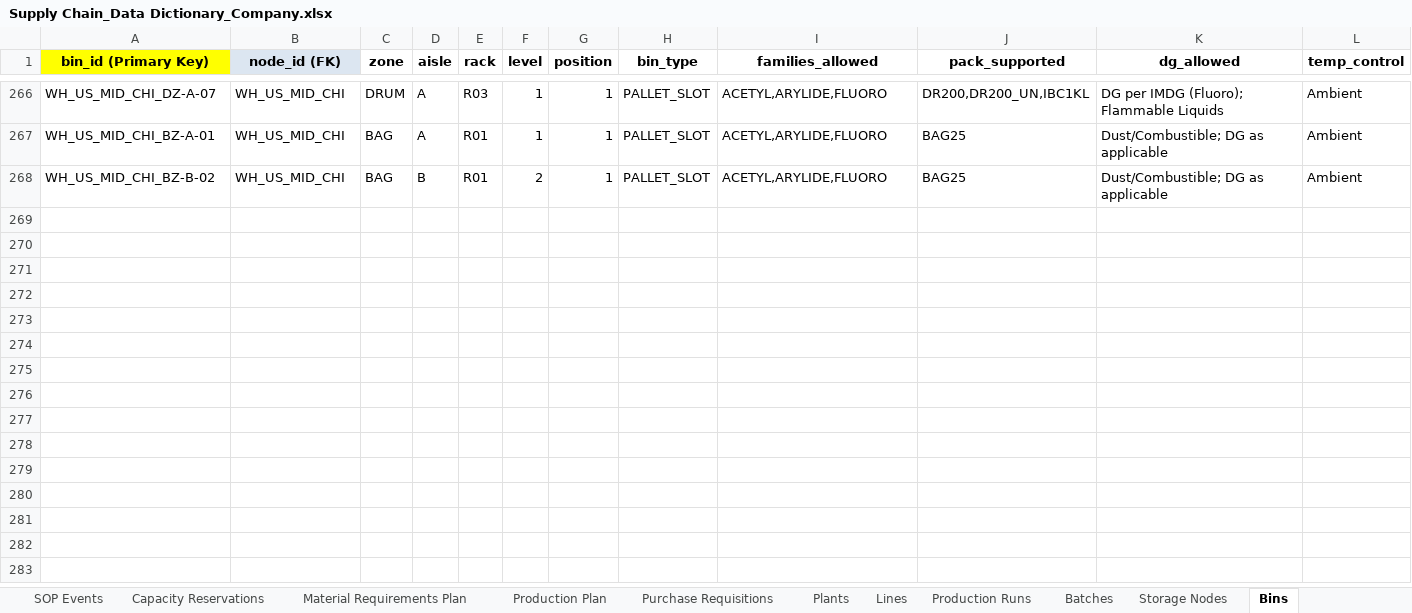
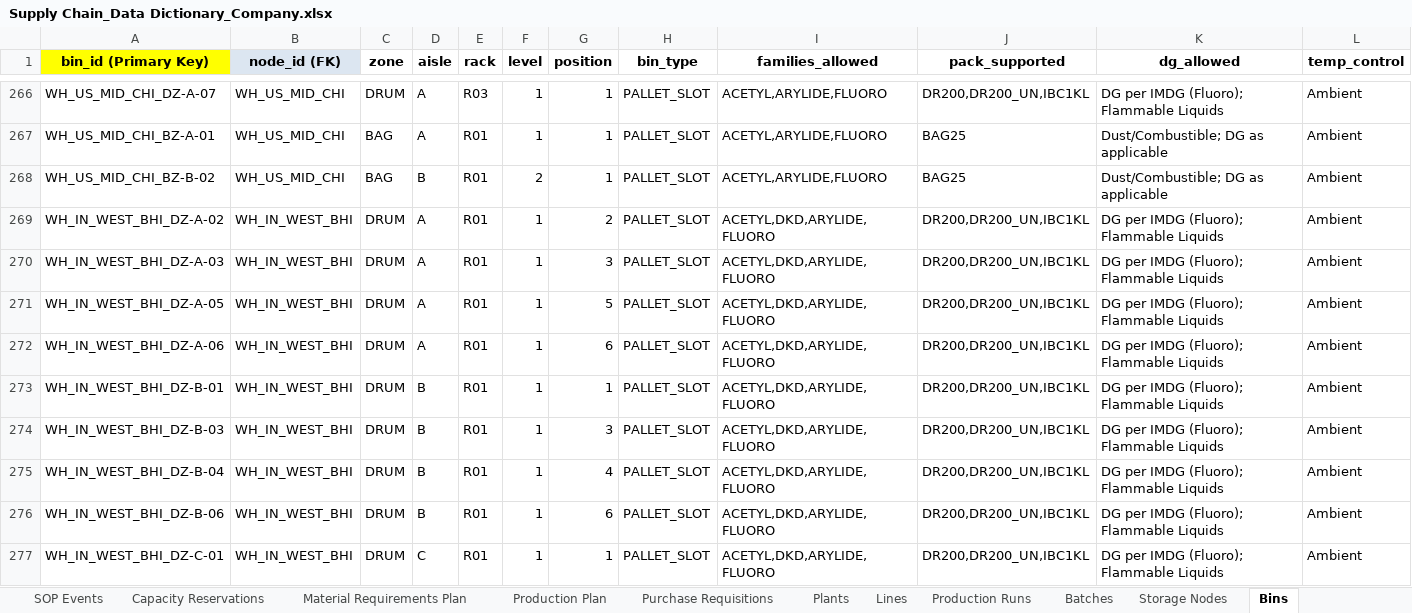
Before and after one commit to moiz8910/supply-chain, an Excel workbook: data/Supply Chain_Data Dictionary_Company.xlsx, sheet Bins, drawn as a sheet; only a part is shown, gaps mark what is left out; values as stored, in another font and other column widths than the file's, no borders; rows hold the shown columns only; the diff covers the shown part only; the diff names each change by its address in the sheet, - before the commit and + after, or states it on an @@ line.

```diff
--- a/data/Supply Chain_Data Dictionary_Company.xlsx (sheet Bins)
+++ b/data/Supply Chain_Data Dictionary_Company.xlsx (sheet Bins)
+row 269: WH_IN_WEST_BHI_DZ-A-02 | WH_IN_WEST_BHI | DRUM | A | R01 | 1 | 2 | PALLET_SLOT | ACETYL,DKD,ARYLIDE,FLUORO | DR200,DR200_UN,IBC1KL | DG per IMDG (Fluoro); Flammable Liquids | Ambient
+row 270: WH_IN_WEST_BHI_DZ-A-03 | WH_IN_WEST_BHI | DRUM | A | R01 | 1 | 3 | PALLET_SLOT | ACETYL,DKD,ARYLIDE,FLUORO | DR200,DR200_UN,IBC1KL | DG per IMDG (Fluoro); Flammable Liquids | Ambient
+row 271: WH_IN_WEST_BHI_DZ-A-05 | WH_IN_WEST_BHI | DRUM | A | R01 | 1 | 5 | PALLET_SLOT | ACETYL,DKD,ARYLIDE,FLUORO | DR200,DR200_UN,IBC1KL | DG per IMDG (Fluoro); Flammable Liquids | Ambient
+row 272: WH_IN_WEST_BHI_DZ-A-06 | WH_IN_WEST_BHI | DRUM | A | R01 | 1 | 6 | PALLET_SLOT | ACETYL,DKD,ARYLIDE,FLUORO | DR200,DR200_UN,IBC1KL | DG per IMDG (Fluoro); Flammable Liquids | Ambient
+row 273: WH_IN_WEST_BHI_DZ-B-01 | WH_IN_WEST_BHI | DRUM | B | R01 | 1 | 1 | PALLET_SLOT | ACETYL,DKD,ARYLIDE,FLUORO | DR200,DR200_UN,IBC1KL | DG per IMDG (Fluoro); Flammable Liquids | Ambient
+row 274: WH_IN_WEST_BHI_DZ-B-03 | WH_IN_WEST_BHI | DRUM | B | R01 | 1 | 3 | PALLET_SLOT | ACETYL,DKD,ARYLIDE,FLUORO | DR200,DR200_UN,IBC1KL | DG per IMDG (Fluoro); Flammable Liquids | Ambient
+row 275: WH_IN_WEST_BHI_DZ-B-04 | WH_IN_WEST_BHI | DRUM | B | R01 | 1 | 4 | PALLET_SLOT | ACETYL,DKD,ARYLIDE,FLUORO | DR200,DR200_UN,IBC1KL | DG per IMDG (Fluoro); Flammable Liquids | Ambient
+row 276: WH_IN_WEST_BHI_DZ-B-06 | WH_IN_WEST_BHI | DRUM | B | R01 | 1 | 6 | PALLET_SLOT | ACETYL,DKD,ARYLIDE,FLUORO | DR200,DR200_UN,IBC1KL | DG per IMDG (Fluoro); Flammable Liquids | Ambient
+row 277: WH_IN_WEST_BHI_DZ-C-01 | WH_IN_WEST_BHI | DRUM | C | R01 | 1 | 1 | PALLET_SLOT | ACETYL,DKD,ARYLIDE,FLUORO | DR200,DR200_UN,IBC1KL | DG per IMDG (Fluoro); Flammable Liquids | Ambient
```
Also changed, not shown: 9 added rows elsewhere in this sheet, sheet Movements, sheet Shipments, sheet Forecasts, sheet Purchase_SKU, sheet Sales_SKU, sheet SOP Events, 15 more sheets, other sheet tabs, 10 other files.
